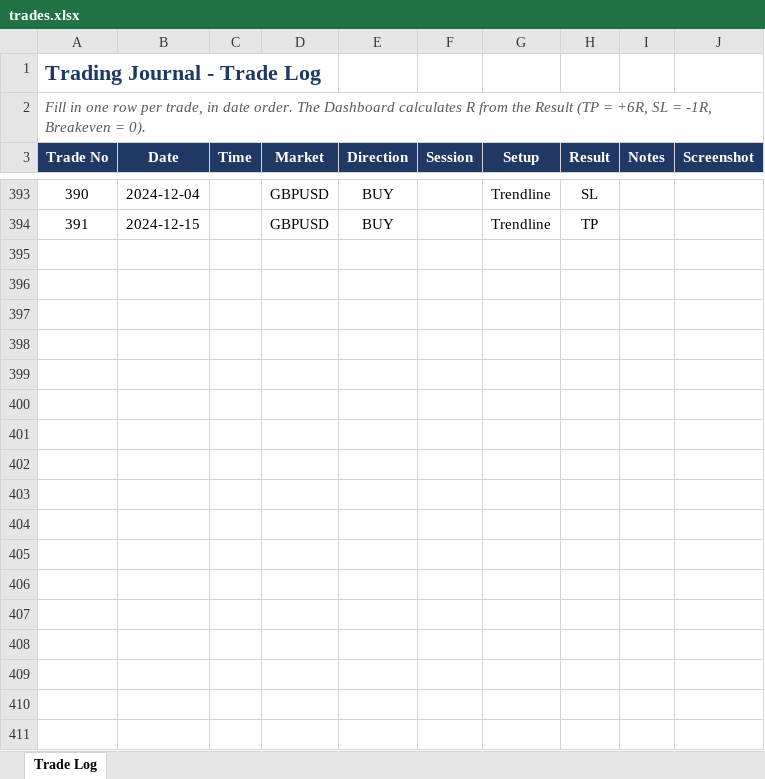
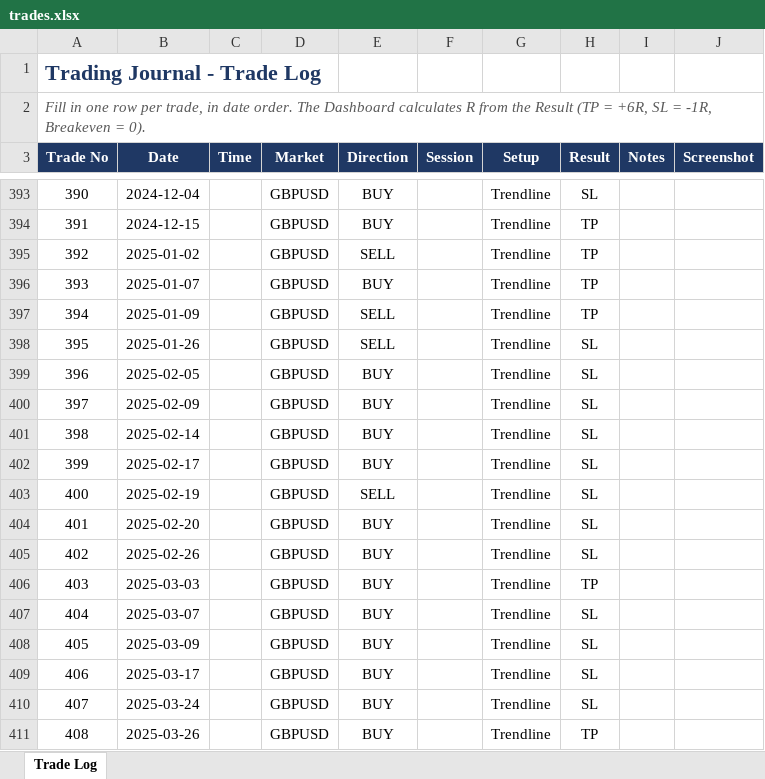
Before and after one commit to mufagustave3/trading-journal, an Excel workbook: trades.xlsx, sheet Trade Log, drawn as a sheet; only a part is shown, gaps mark what is left out; values as stored, in another font and other column widths than the file's, no borders; table styles not drawn; the diff covers the shown part only; the diff names each change by its address in the sheet, - before the commit and + after, or states it on an @@ line.

Commit message:
Data added

```diff
--- a/trades.xlsx (sheet Trade Log)
+++ b/trades.xlsx (sheet Trade Log)
+row 395: 392 | 2025-01-02 |  | GBPUSD | SELL |  | Trendline | TP
+row 396: 393 | 2025-01-07 |  | GBPUSD | BUY |  | Trendline | TP
+row 397: 394 | 2025-01-09 |  | GBPUSD | SELL |  | Trendline | TP
+row 398: 395 | 2025-01-26 |  | GBPUSD | SELL |  | Trendline | SL
+row 399: 396 | 2025-02-05 |  | GBPUSD | BUY |  | Trendline | SL
+row 400: 397 | 2025-02-09 |  | GBPUSD | BUY |  | Trendline | SL
+row 401: 398 | 2025-02-14 |  | GBPUSD | BUY |  | Trendline | SL
+row 402: 399 | 2025-02-17 |  | GBPUSD | BUY |  | Trendline | SL
+row 403: 400 | 2025-02-19 |  | GBPUSD | SELL |  | Trendline | SL
+row 404: 401 | 2025-02-20 |  | GBPUSD | BUY |  | Trendline | SL
+row 405: 402 | 2025-02-26 |  | GBPUSD | BUY |  | Trendline | SL
+row 406: 403 | 2025-03-03 |  | GBPUSD | BUY |  | Trendline | TP
+row 407: 404 | 2025-03-07 |  | GBPUSD | BUY |  | Trendline | SL
+row 408: 405 | 2025-03-09 |  | GBPUSD | BUY |  | Trendline | SL
+row 409: 406 | 2025-03-17 |  | GBPUSD | BUY |  | Trendline | SL
+row 410: 407 | 2025-03-24 |  | GBPUSD | BUY |  | Trendline | SL
+row 411: 408 | 2025-03-26 |  | GBPUSD | BUY |  | Trendline | TP
```
Also changed, not shown: 60 added rows elsewhere in this sheet.
